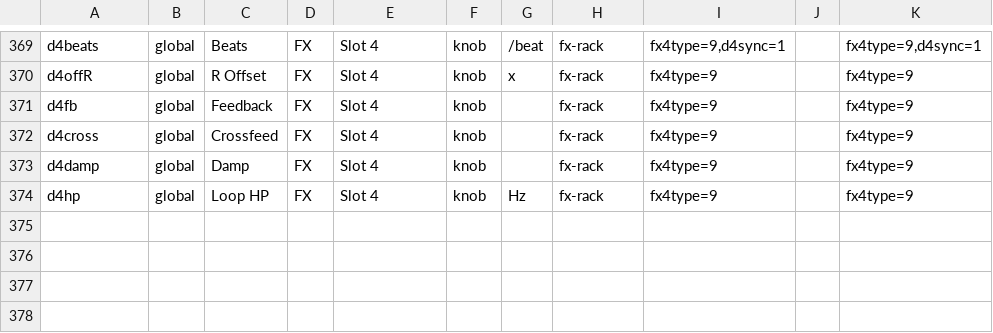
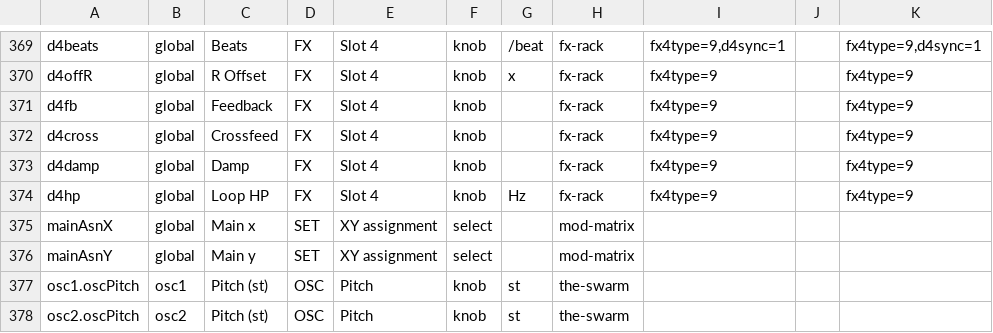
Before and after one commit to Lifted-Truck/HYPERSAW, a TSV file: src/param_presentation.tsv, drawn as a sheet; only a part is shown, gaps mark what is left out.

```diff
--- a/src/param_presentation.tsv
+++ b/src/param_presentation.tsv
@@ -374 +374,5 @@ d4damp	global	Damp	FX	Slot 4	knob		fx-rack	fx4type=9		fx4type=9
 d4hp	global	Loop HP	FX	Slot 4	knob	Hz	fx-rack	fx4type=9		fx4type=9
+mainAsnX	global	Main x	SET	XY assignment	select		mod-matrix			
+mainAsnY	global	Main y	SET	XY assignment	select		mod-matrix			
+osc1.oscPitch	osc1	Pitch (st)	OSC	Pitch	knob	st	the-swarm			
+osc2.oscPitch	osc2	Pitch (st)	OSC	Pitch	knob	st	the-swarm			
```
Also changed, not shown: 8 other files.
